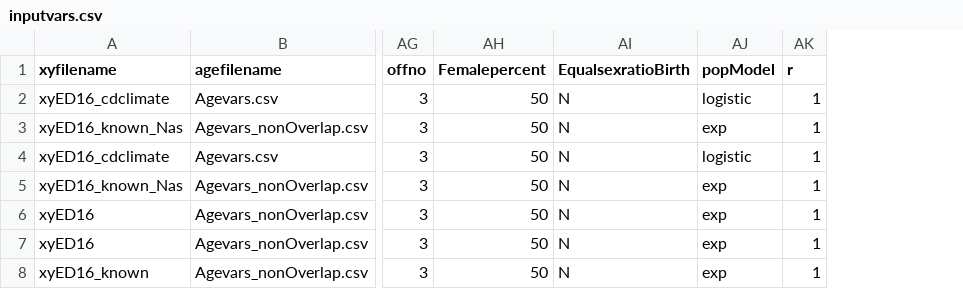
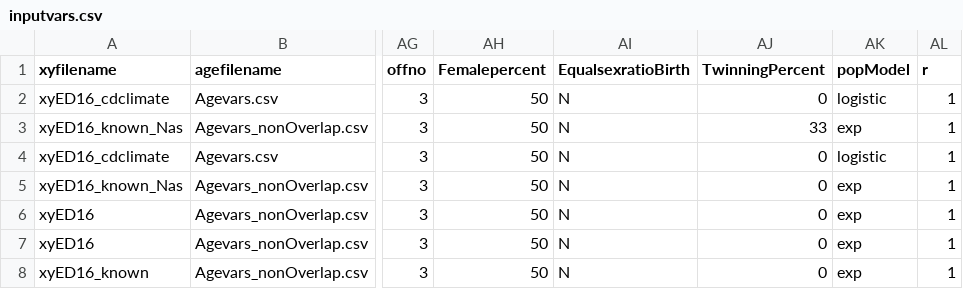
Before and after one commit to ComputationalEcologyLab/CDPOP, a CSV file: data/inputvars.csv, drawn as a sheet; only a part is shown, gaps mark what is left out; the diff names each change by its address in the sheet, - before the commit and + after, or states it on an @@ line.

Commit message:
Added twinning option and sped up InheritGenes() module
Identical twins that share the same genes (except if mutation occurs)
was added.
InheritGenes() module refactored for speed up, Wright Fisher validation
checked.

```diff
--- a/data/inputvars.csv
+++ b/data/inputvars.csv
+column AJ (TwinningPercent), rows 2-8: 0 | 33 | 0 | 0 | 0 | 0 | 0
```
Also changed, not shown: 13 other files.
